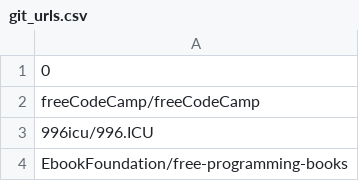
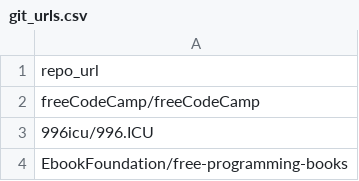
Before and after one commit to david-jarad-josh-saroj/project-github-readme-classification, a CSV file: git_urls.csv, drawn as a sheet; only a part is shown.

Commit message:
urls csv

```diff
--- a/git_urls.csv
+++ b/git_urls.csv
@@ -1,2 +1,2 @@
-0
+repo_url
 freeCodeCamp/freeCodeCamp
```
